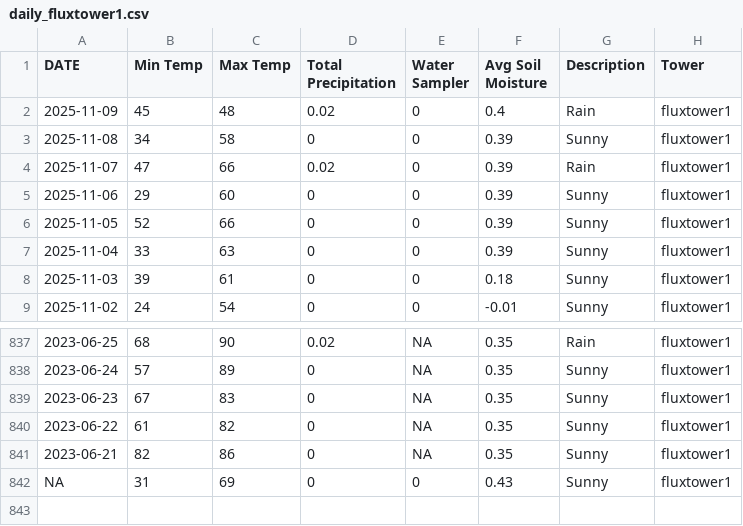
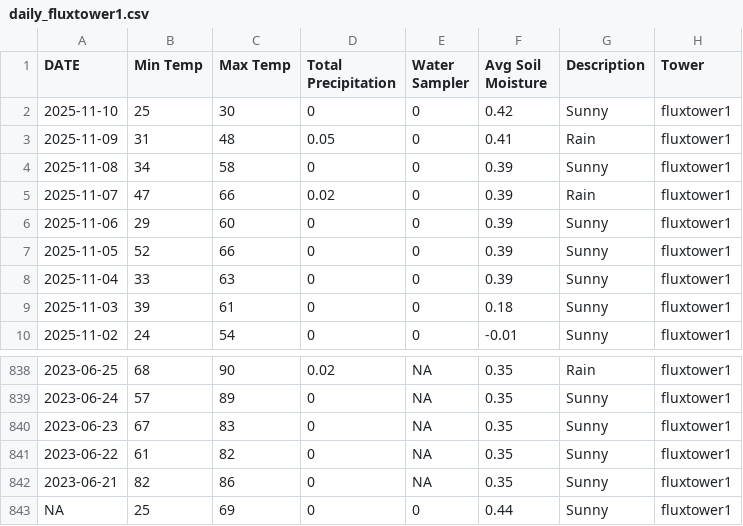
Before and after one commit to kesondrakey/kesondrakey.github.io, a CSV file: files/daily_fluxtower1.csv, drawn as a sheet; only a part is shown, gaps mark what is left out.

```diff
--- a/files/daily_fluxtower1.csv
+++ b/files/daily_fluxtower1.csv
@@ -1,3 +1,4 @@
 DATE,Min Temp,Max Temp,Total Precipitation,Water Sampler,Avg Soil Moisture,Description,Tower
-2025-11-09,45,48,0.02,0,0.4,Rain,fluxtower1
+2025-11-10,25,30,0,0,0.42,Sunny,fluxtower1
+2025-11-09,31,48,0.05,0,0.41,Rain,fluxtower1
 2025-11-08,34,58,0,0,0.39,Sunny,fluxtower1
@@ -841,2 +842,2 @@ DATE,Min Temp,Max Temp,Total Precipitation,Water Sampler,Avg Soil Moisture,Descr
 2023-06-21,82,86,0,NA,0.35,Sunny,fluxtower1
-NA,31,69,0,0,0.43,Sunny,fluxtower1
+NA,25,69,0,0,0.44,Sunny,fluxtower1
```
Also changed, not shown: files/daily_fluxtower2.csv, files/daily_fluxtower3.csv, 21 other files.
